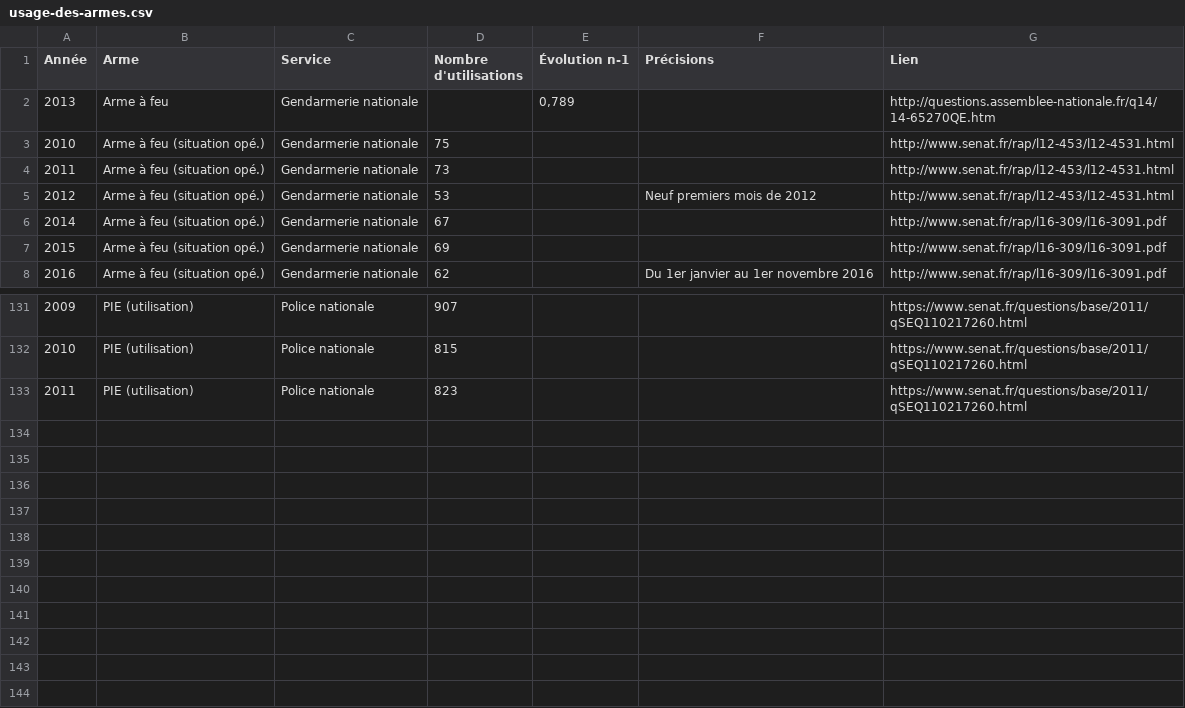
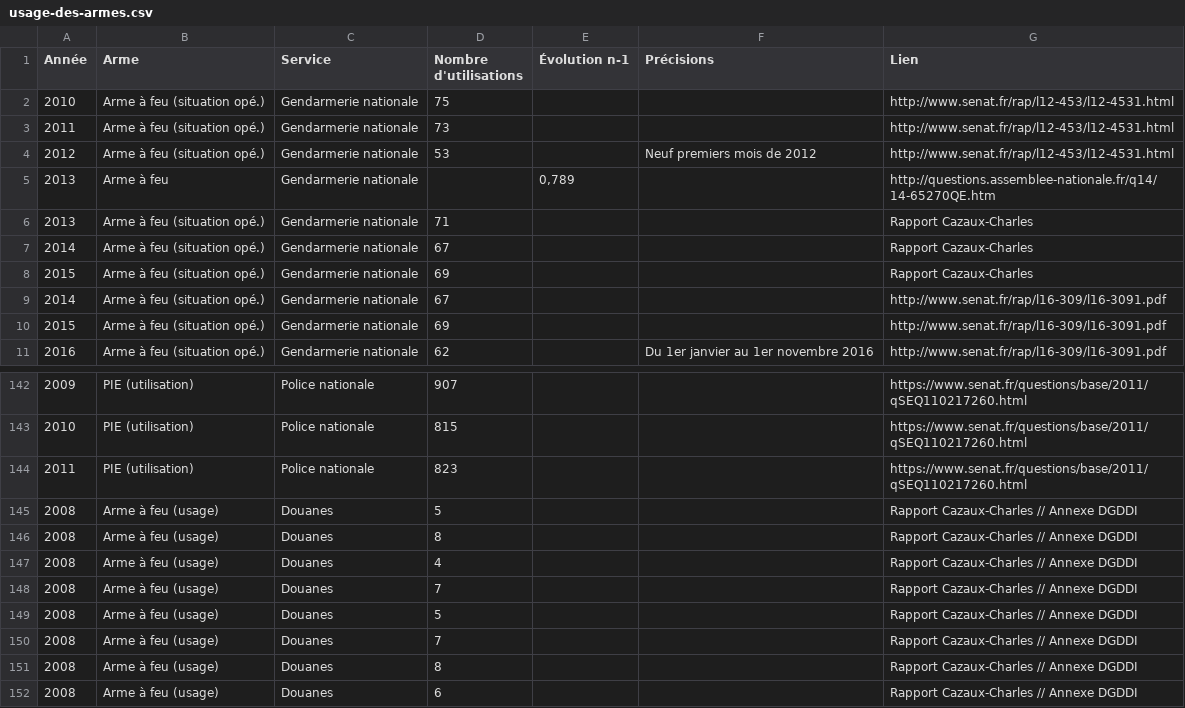
Before and after one commit to paniersalade/donnees, a CSV file: usage-des-armes.csv, drawn as a sheet; only a part is shown, gaps mark what is left out; the diff covers the shown part only.

Commit message:
Ajout des informations contenues dans le rapport Cazaux-Charles

```diff
--- a/usage-des-armes.csv
+++ b/usage-des-armes.csv
@@ -1,3 +1,2 @@
 Année,Arme,Service,Nombre d'utilisations,Évolution n-1,Précisions,Lien
-2013,Arme à feu,Gendarmerie nationale,,"0,789",,http://questions.assemblee-nationale.fr/q14/14-65270QE.htm
 2010,Arme à feu (situation opé.),Gendarmerie nationale,75,,,http://www.senat.fr/rap/l12-453/l12-4531.html
@@ -5,2 +4,6 @@ Année,Arme,Service,Nombre d'utilisations,Évolution n-1,Précisions,Lien
 2012,Arme à feu (situation opé.),Gendarmerie nationale,53,,Neuf premiers mois de 2012,http://www.senat.fr/rap/l12-453/l12-4531.html
+2013,Arme à feu,Gendarmerie nationale,,"0,789",,http://questions.assemblee-nationale.fr/q14/14-65270QE.htm
+2013,Arme à feu (situation opé.),Gendarmerie nationale,71,,,Rapport Cazaux-Charles
+2014,Arme à feu (situation opé.),Gendarmerie nationale,67,,,Rapport Cazaux-Charles
+2015,Arme à feu (situation opé.),Gendarmerie nationale,69,,,Rapport Cazaux-Charles
 2014,Arme à feu (situation opé.),Gendarmerie nationale,67,,,http://www.senat.fr/rap/l16-309/l16-3091.pdf
@@ -133 +144,9 @@ Année,Arme,Service,Nombre d'utilisations,Évolution n-1,Précisions,Lien
 2011,PIE (utilisation),Police nationale,823,,,https://www.senat.fr/questions/base/2011/qSEQ110217260.html
+2008,Arme à feu (usage),Douanes,5,,,Rapport Cazaux-Charles // Annexe DGDDI
+2008,Arme à feu (usage),Douanes,8,,,Rapport Cazaux-Charles // Annexe DGDDI
+2008,Arme à feu (usage),Douanes,4,,,Rapport Cazaux-Charles // Annexe DGDDI
+2008,Arme à feu (usage),Douanes,7,,,Rapport Cazaux-Charles // Annexe DGDDI
+2008,Arme à feu (usage),Douanes,5,,,Rapport Cazaux-Charles // Annexe DGDDI
+2008,Arme à feu (usage),Douanes,7,,,Rapport Cazaux-Charles // Annexe DGDDI
+2008,Arme à feu (usage),Douanes,8,,,Rapport Cazaux-Charles // Annexe DGDDI
+2008,Arme à feu (usage),Douanes,6,,,Rapport Cazaux-Charles // Annexe DGDDI
```
Also changed, not shown: 8 added rows and 3 moved rows elsewhere in this file.
